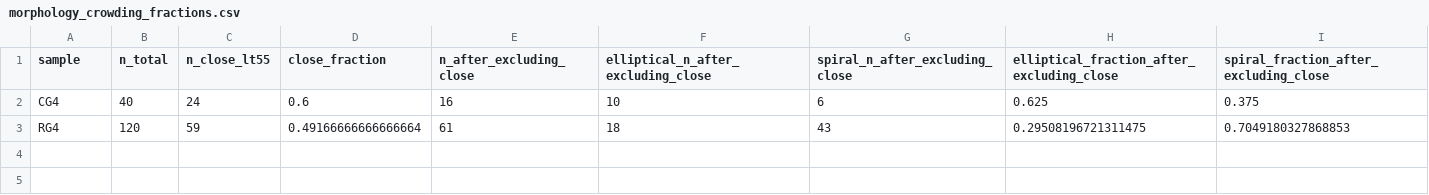
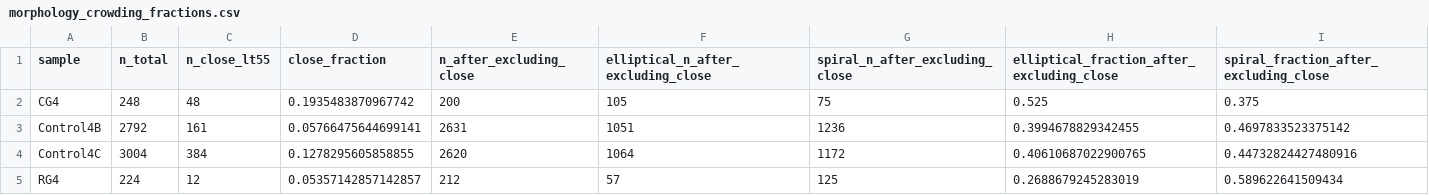
Before and after one commit to MatthieuTricottet/CG_Gals, a CSV file: output/morphology_crowding_fractions.csv, drawn as a sheet.

Commit message:
Add luminosity-function diagnostics
- Add Schechter MLE fits for CG4, RG4, and Control4C luminosity functions
- Split luminosity-function outputs by all galaxies, BGGs, and satellites
- Exclude Control4B from LF fits because it is brightness-selected by construction
- Wire the analysis into the main pipeline and write generated LF figures/results
- Add tests for luminosity conversion, BGG flagging, fitting, and end-to-end output

```diff
--- a/output/morphology_crowding_fractions.csv
+++ b/output/morphology_crowding_fractions.csv
@@ -1,3 +1,5 @@
 sample,n_total,n_close_lt55,close_fraction,n_after_excluding_close,elliptical_n_after_excluding_close,spiral_n_after_excluding_close,elliptical_fraction_after_excluding_close,spiral_fraction_after_excluding_close
-CG4,40,24,0.6,16,10,6,0.625,0.375
-RG4,120,59,0.49166666666666664,61,18,43,0.29508196721311475,0.7049180327868853
+CG4,248,48,0.1935483870967742,200,105,75,0.525,0.375
+Control4B,2792,161,0.05766475644699141,2631,1051,1236,0.3994678829342455,0.4697833523375142
+Control4C,3004,384,0.1278295605858855,2620,1064,1172,0.40610687022900765,0.44732824427480916
+RG4,224,12,0.05357142857142857,212,57,125,0.2688679245283019,0.589622641509434
```
Also changed, not shown: output/morphology_crowding_exact_tests.csv, 48 other files.
